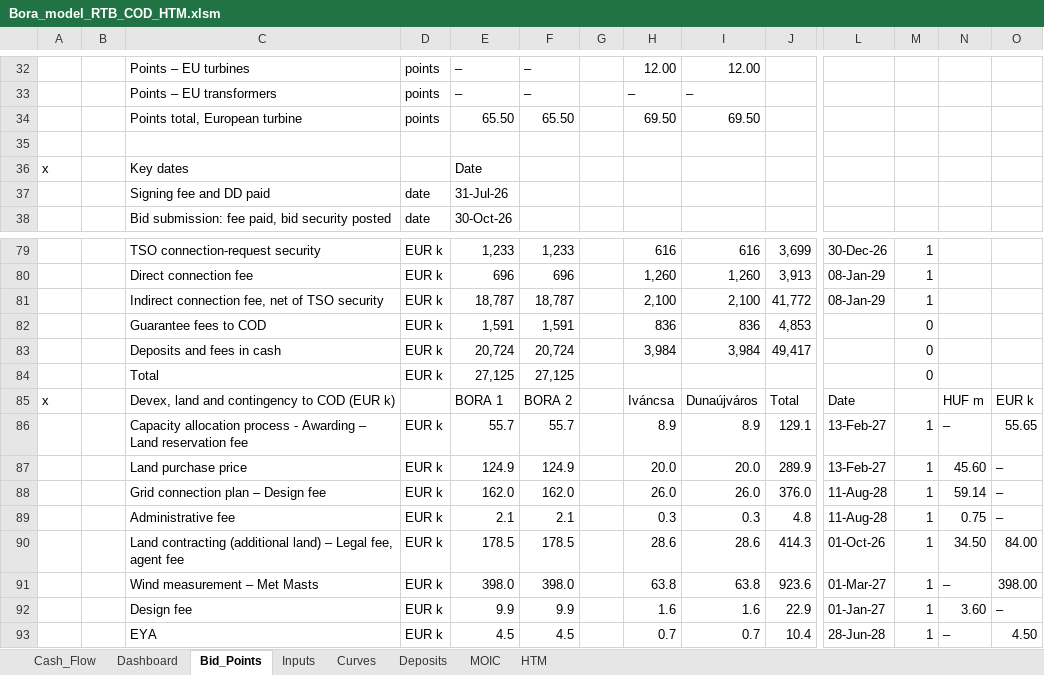
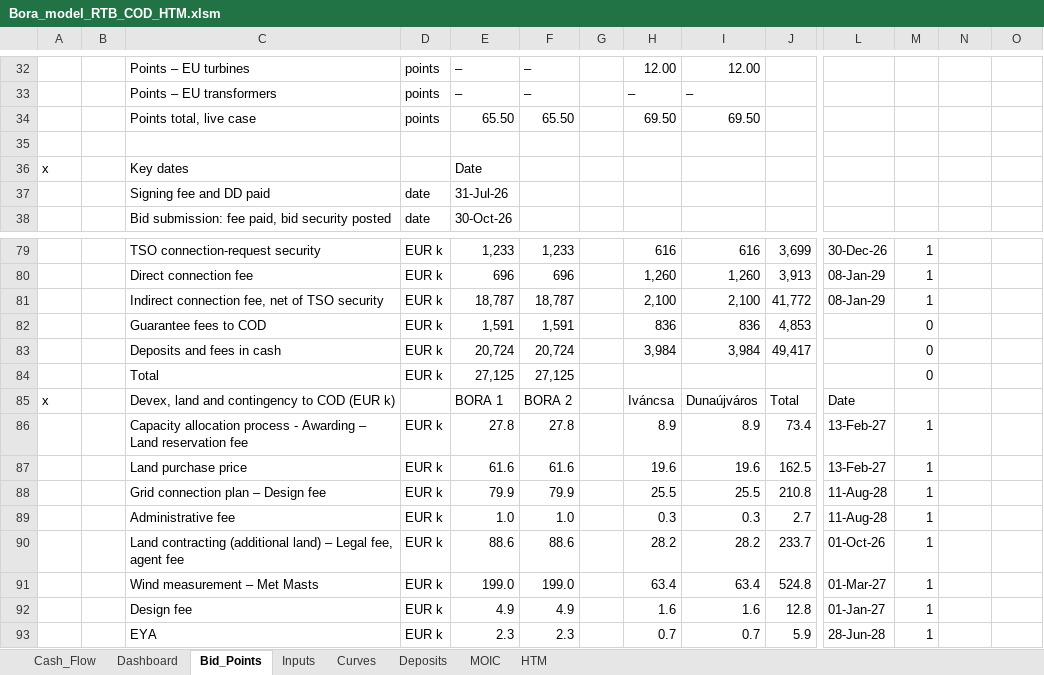
Before and after one commit to ZalanZad/FEP_modeller, an Excel workbook: projects/bora_v5_summary/out/Bora_model_RTB_COD_HTM.xlsm, sheet Bid_Points, drawn as a sheet; only a part is shown, gaps mark what is left out; values as stored, in another font and other column widths than the file's, no cell formats; conditional formats not drawn; 1 other sheet too large or unreadable and not compared; removed rows and columns are numbered as before the commit, all else as after; rows hold the shown columns only; the diff covers the shown part only; the diff names each change by its address in the sheet, - before the commit and + after, or states it on an @@ line.

```diff
--- a/projects/bora_v5_summary/out/Bora_model_RTB_COD_HTM.xlsm (sheet Bid_Points)
+++ b/projects/bora_v5_summary/out/Bora_model_RTB_COD_HTM.xlsm (sheet Bid_Points)
-C34: Points total, European turbine
+C34: Points total, live case
-N85: HUF m
+N85: (empty)
-O85: EUR k
+O85: (empty)
-E86: 55.7
+E86: 27.8
-F86: 55.7
+F86: 27.8
-J86: 129.1
+J86: 73.4
-N86: –
+N86: (empty)
-O86: 55.65
+O86: (empty)
-row 87:  |  | Land purchase price | EUR k | 124.9 | 124.9 |  | 20.0 | 20.0 | 289.9 | 13-Feb-27 | 1 | 45.60 | –
-row 88:  |  | Grid connection plan – Design fee | EUR k | 162.0 | 162.0 |  | 26.0 | 26.0 | 376.0 | 11-Aug-28 | 1 | 59.14 | –
+row 87:  |  | Land purchase price | EUR k | 61.6 | 61.6 |  | 19.6 | 19.6 | 162.5 | 13-Feb-27 | 1
+row 88:  |  | Grid connection plan – Design fee | EUR k | 79.9 | 79.9 |  | 25.5 | 25.5 | 210.8 | 11-Aug-28 | 1
-E89: 2.1
+E89: 1.0
-F89: 2.1
+F89: 1.0
-J89: 4.8
+J89: 2.7
-N89: 0.75
+N89: (empty)
-O89: –
+O89: (empty)
-row 90:  |  | Land contracting (additional land) – Legal fee, agent fee | EUR k | 178.5 | 178.5 |  | 28.6 | 28.6 | 414.3 | 01-Oct-26 | 1 | 34.50 | 84.00
-row 91:  |  | Wind measurement – Met Masts | EUR k | 398.0 | 398.0 |  | 63.8 | 63.8 | 923.6 | 01-Mar-27 | 1 | – | 398.00
+row 90:  |  | Land contracting (additional land) – Legal fee, agent fee | EUR k | 88.6 | 88.6 |  | 28.2 | 28.2 | 233.7 | 01-Oct-26 | 1
+row 91:  |  | Wind measurement – Met Masts | EUR k | 199.0 | 199.0 |  | 63.4 | 63.4 | 524.8 | 01-Mar-27 | 1
-E92: 9.9
+E92: 4.9
-F92: 9.9
+F92: 4.9
-J92: 22.9
+J92: 12.8
-N92: 3.60
+N92: (empty)
-O92: –
+O92: (empty)
-E93: 4.5
+E93: 2.3
-F93: 4.5
+F93: 2.3
-J93: 10.4
+J93: 5.9
-N93: –
+N93: (empty)
-O93: 4.50
+O93: (empty)
```
Also changed, not shown: 26 added rows, 25 removed rows and 79 edited cells elsewhere in this sheet, cell formats, formulas that keep their value, 4 other files.
